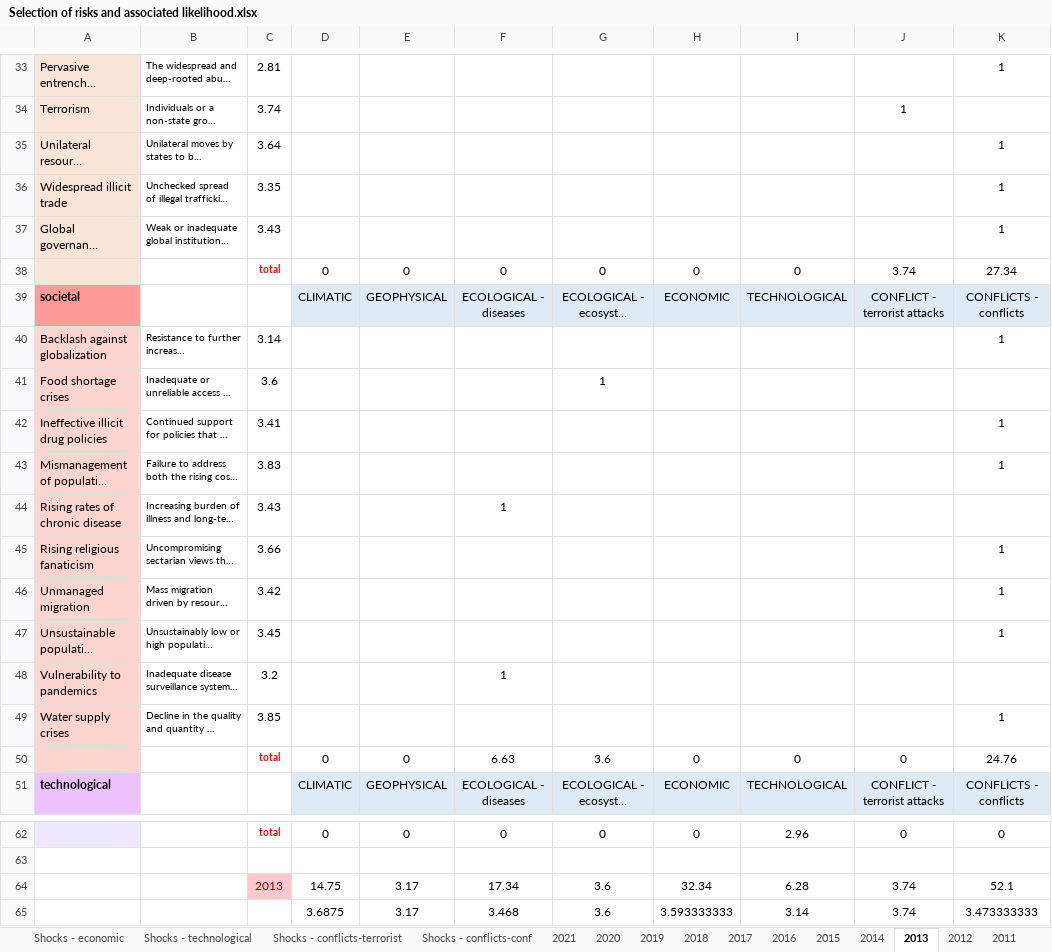
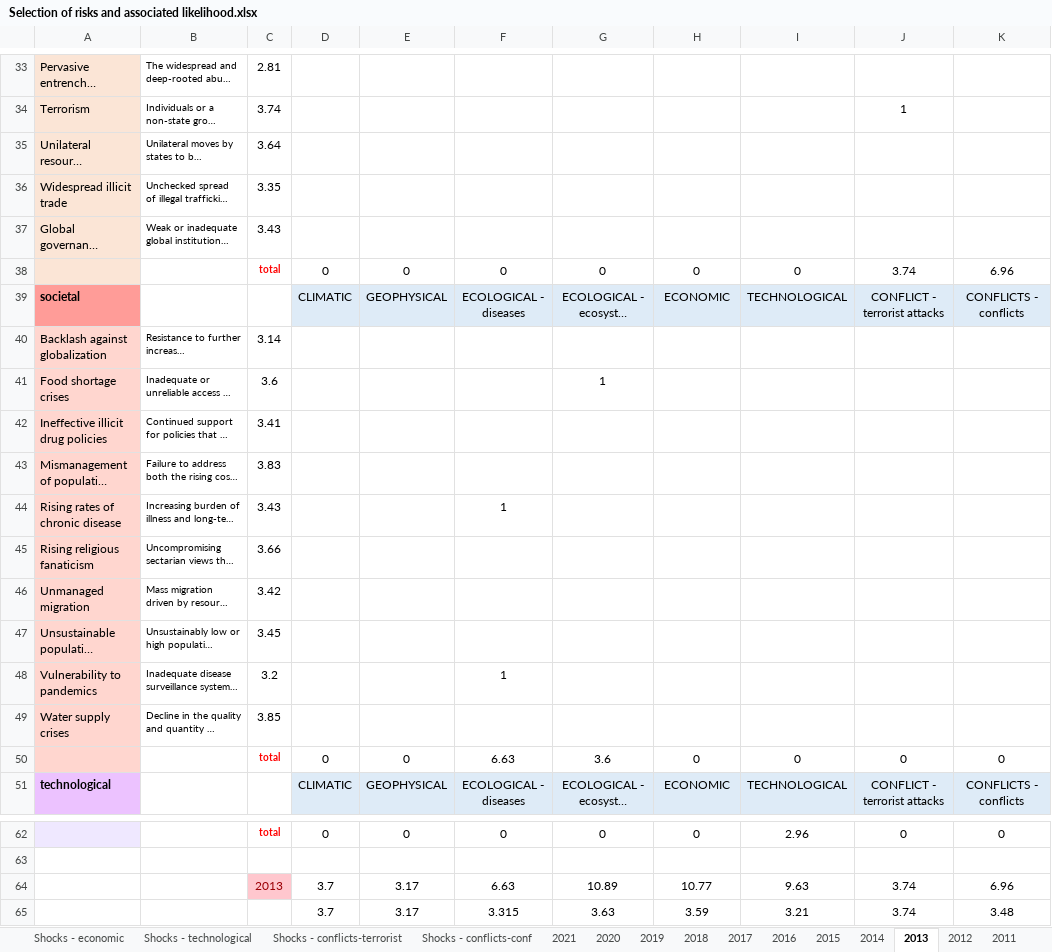
Before and after one commit to LouisD-KVA/WEF-GRR-analysis, an Excel workbook: 3_Backcasting analysis/analysis/Selection of risks and associated likelihood.xlsx, sheet 2013, drawn as a sheet; only a part is shown, gaps mark what is left out; long unchanged cells end in …; values as stored, in another font and other column widths than the file's, no borders; conditional formats not drawn; removed rows and columns are numbered as before the commit, all else as after; the diff covers the shown part only; the diff names each change by its address in the sheet, - before the commit and + after, or states it on an @@ line.

```diff
--- a/3_Backcasting analysis/analysis/Selection of risks and associated likelihood.xlsx (sheet 2013)
+++ b/3_Backcasting analysis/analysis/Selection of risks and associated likelihood.xlsx (sheet 2013)
-K33: 1
+K33: (empty)
-K35:K37: 1
+K35:K37: (empty)
-K38: 27.34
+K38: 6.96
-K40: 1
+K40: (empty)
-K42:K43: 1
+K42:K43: (empty)
-K45:K47: 1
+K45:K47: (empty)
-K49: 1
+K49: (empty)
-K50: 24.76
+K50: 0
-row 64:  |  | 2013 | 14.75 | 3.17 | 17.34 | 3.6 | 32.34 | 6.28 | 3.74 | 52.1
-row 65:  |  |  | 3.6875 | 3.17 | 3.468 | 3.6 | 3.593333333 | 3.14 | 3.74 | 3.473333333
+row 64:  |  | 2013 | 3.7 | 3.17 | 6.63 | 10.89 | 10.77 | 9.63 | 3.74 | 6.96
+row 65:  |  |  | 3.7 | 3.17 | 3.315 | 3.63 | 3.59 | 3.21 | 3.74 | 3.48
```
Also changed, not shown: 22 edited cells elsewhere in this sheet, sheet SUMMARY, sheet 2012, sheet 2014, sheet 2019, sheet 2018, sheet 2017, 10 more sheets.
